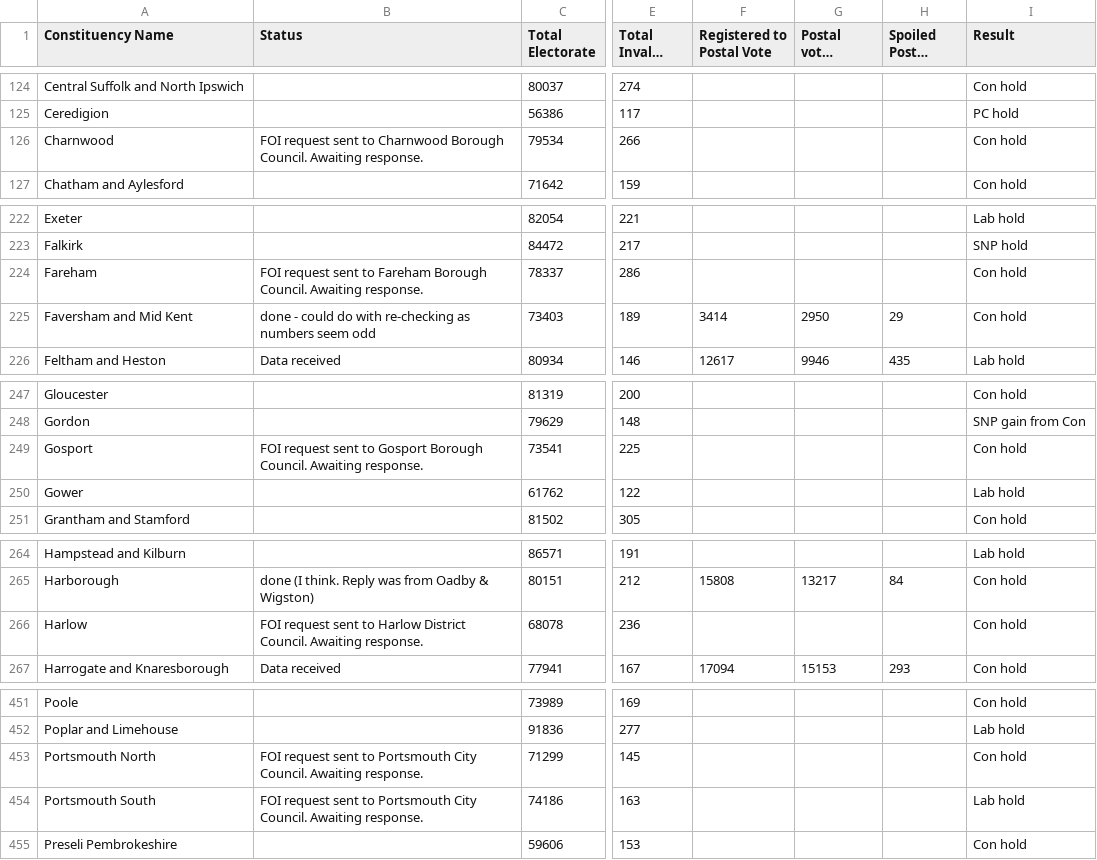
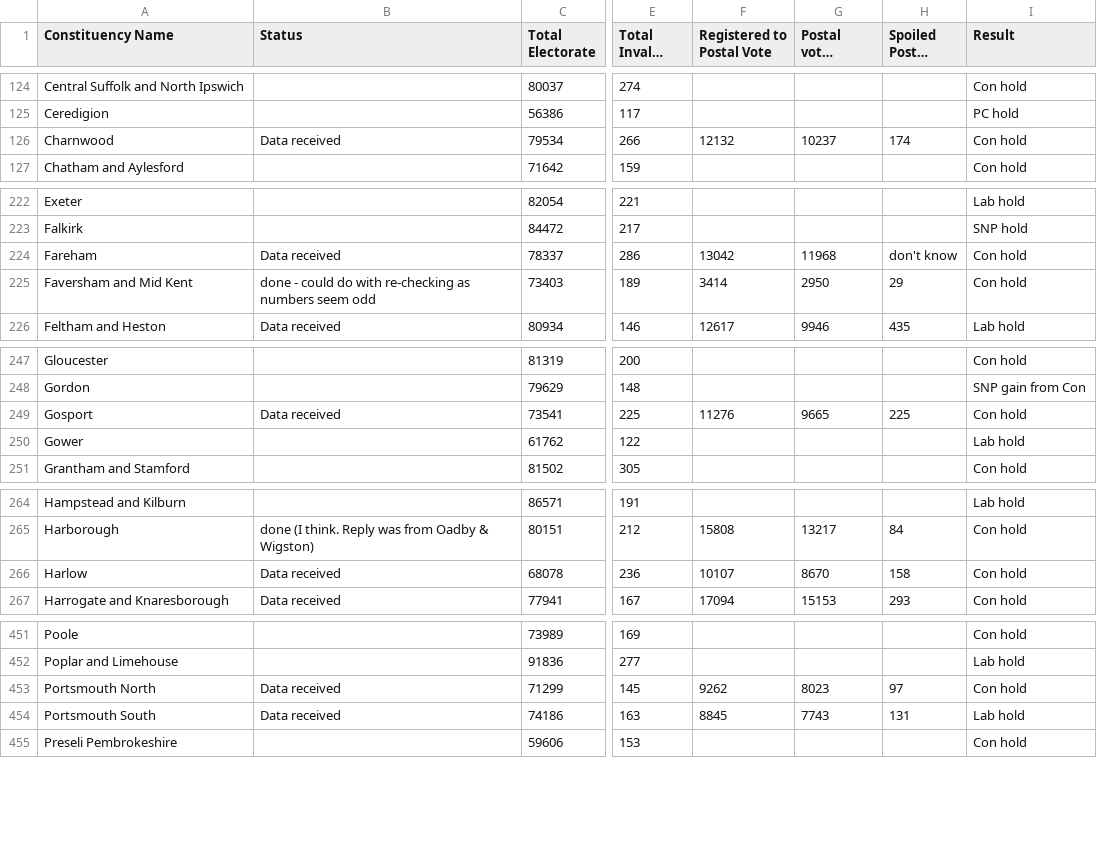
Before and after one commit to alexstacey/GE2019-postal-vote-data, a CSV file: GE2019-results.csv, drawn as a sheet; only a part is shown, gaps mark what is left out; long unchanged cells end in …; the diff covers the shown part only; the diff names each change by its address in the sheet, - before the commit and + after, or states it on an @@ line.

Commit message:
+ 12 constituencies

```diff
--- a/GE2019-results.csv
+++ b/GE2019-results.csv
-B126 (Status): FOI request sent to Charnwood Borough Council. Awaiting response.
+B126 (Status): Data received
-F126 (Registered to Postal Vote): (empty)
+F126 (Registered to Postal Vote): 12132
-G126 (Postal votes received): (empty)
+G126 (Postal votes received): 10237
-H126 (Spoiled Postal Votes): (empty)
+H126 (Spoiled Postal Votes): 174
-B224 (Status): FOI request sent to Fareham Borough Council. Awaiting response.
+B224 (Status): Data received
-F224 (Registered to Postal Vote): (empty)
+F224 (Registered to Postal Vote): 13042
-G224 (Postal votes received): (empty)
+G224 (Postal votes received): 11968
-H224 (Spoiled Postal Votes): (empty)
+H224 (Spoiled Postal Votes): don't know
-B249 (Status): FOI request sent to Gosport Borough Council. Awaiting response.
+B249 (Status): Data received
-F249 (Registered to Postal Vote): (empty)
+F249 (Registered to Postal Vote): 11276
-G249 (Postal votes received): (empty)
+G249 (Postal votes received): 9665
-H249 (Spoiled Postal Votes): (empty)
+H249 (Spoiled Postal Votes): 225
-B266 (Status): FOI request sent to Harlow District Council. Awaiting response.
+B266 (Status): Data received
-F266 (Registered to Postal Vote): (empty)
+F266 (Registered to Postal Vote): 10107
-G266 (Postal votes received): (empty)
+G266 (Postal votes received): 8670
-H266 (Spoiled Postal Votes): (empty)
+H266 (Spoiled Postal Votes): 158
-B453:B454 (Status): FOI request sent to Portsmouth City Council. Awaiting response.
+B453:B454 (Status): Data received
-F453 (Registered to Postal Vote): (empty)
+F453 (Registered to Postal Vote): 9262
-G453 (Postal votes received): (empty)
+G453 (Postal votes received): 8023
-H453 (Spoiled Postal Votes): (empty)
+H453 (Spoiled Postal Votes): 97
-F454 (Registered to Postal Vote): (empty)
+F454 (Registered to Postal Vote): 8845
-G454 (Postal votes received): (empty)
+G454 (Postal votes received): 7743
-H454 (Spoiled Postal Votes): (empty)
+H454 (Spoiled Postal Votes): 131
```
Also changed, not shown: 21 edited cells elsewhere in this file.
